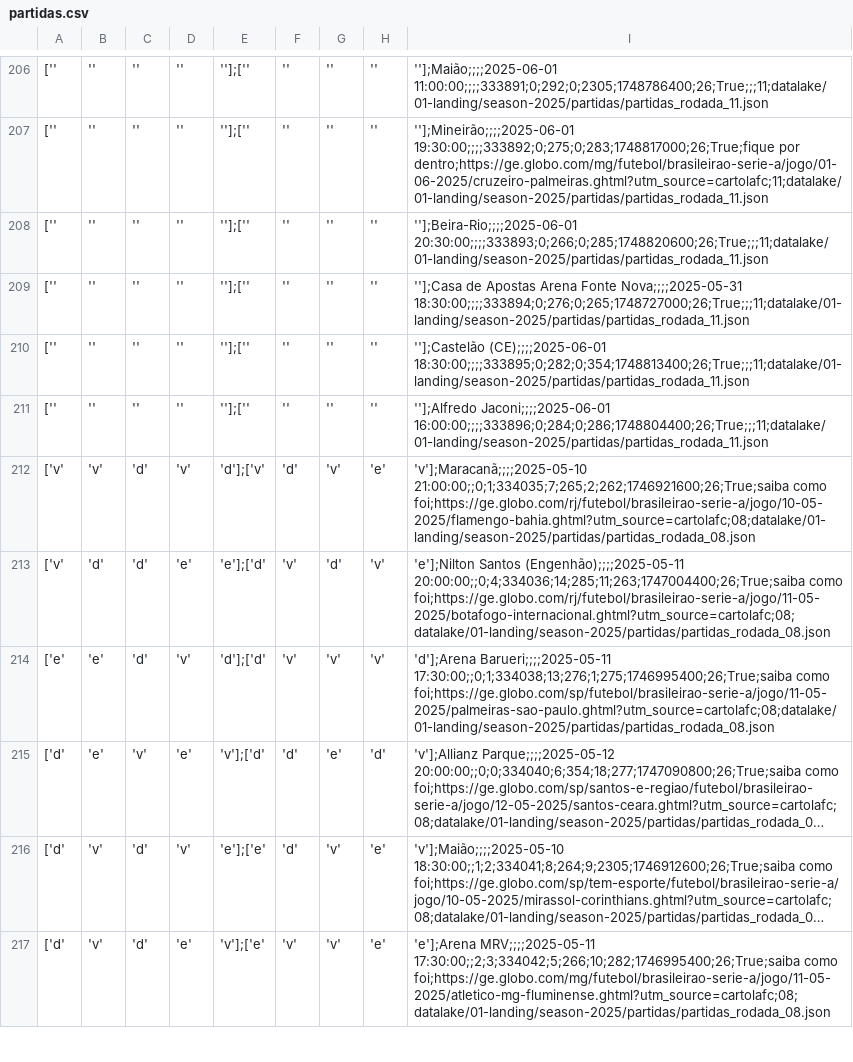
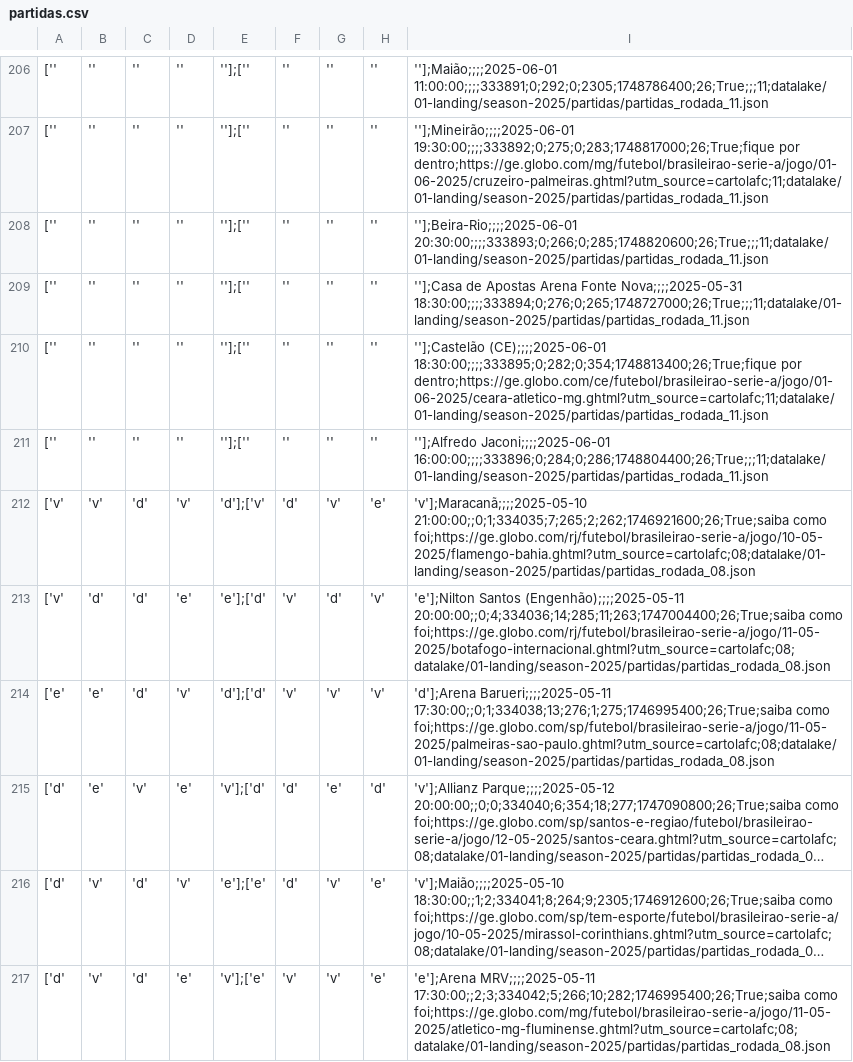
Before and after one commit to adntayer/cartola_datalake, a CSV file: datalake/02-bronze/season-2025/partidas/partidas.csv, drawn as a sheet; only a part is shown, gaps mark what is left out; long unchanged cells end in …; the diff names each change by its address in the sheet, - before the commit and + after, or states it on an @@ line.

Commit message:
📡 [data landing-to-bronze partidas]: automatic update data Tue May 27 10:41:43 UTC 2025

```diff
--- a/datalake/02-bronze/season-2025/partidas/partidas.csv
+++ b/datalake/02-bronze/season-2025/partidas/partidas.csv
-I210: ''];Castelão (CE);;;;2025-06-01 18:30:00;;;;333895;0;282;0;354;1748813400;26;True;;;11;datalake/01-landing/season-2025/partidas/partidas_rodada_11.json
+I210: ''];Castelão (CE);;;;2025-06-01 18:30:00;;;;333895;0;282;0;354;1748813400;26;True;fique por dentro;https://ge.globo.com/ce/futebol/brasileirao-serie-a/jogo/01-06-2025/ceara-atletico-mg.ghtml?utm_source=cartolafc;11;datalake/01-landing/season-2025/partidas/partidas_rodada_11.json
```
